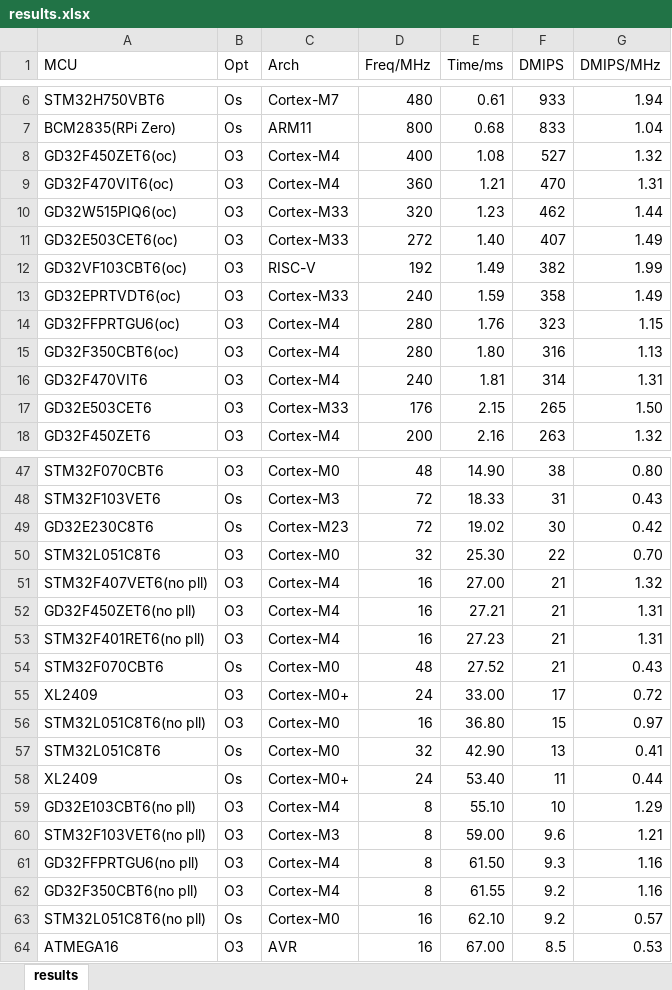
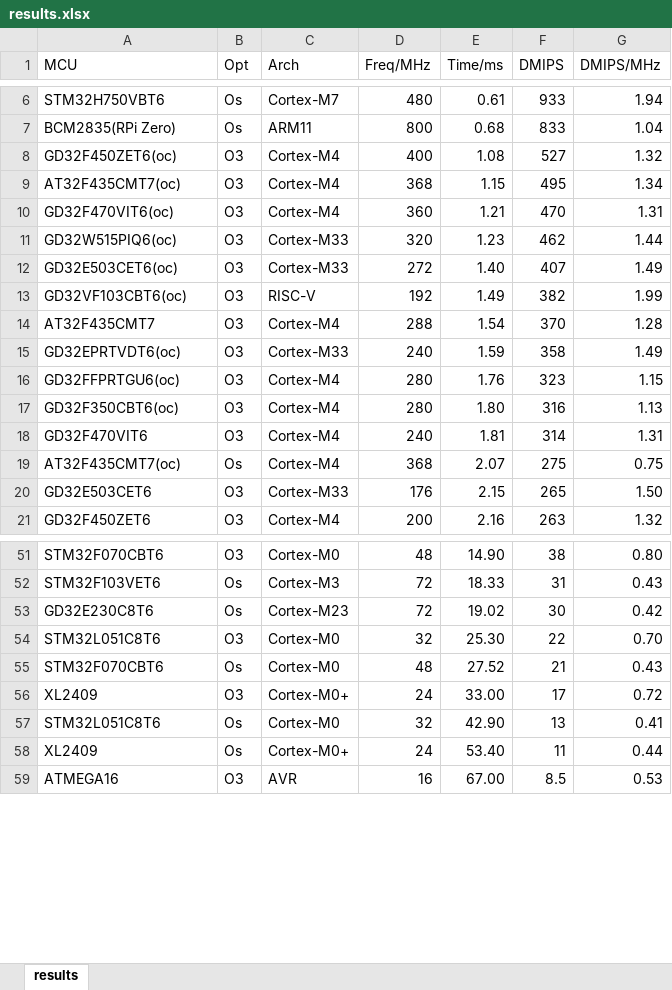
Before and after one commit to tomzbj/dhrystone_score, an Excel workbook: results.xlsx, sheet results, drawn as a sheet; only a part is shown, gaps mark what is left out; values as stored, in another font and other column widths than the file's, no borders; removed rows and columns are numbered as before the commit, all else as after; the diff covers the shown part only; the diff names each change by its address in the sheet, - before the commit and + after, or states it on an @@ line.

```diff
--- a/results.xlsx (sheet results)
+++ b/results.xlsx (sheet results)
+row 9: AT32F435CMT7(oc) | O3 | Cortex-M4 | 368 | 1.15 | 495 | 1.34
+row 14: AT32F435CMT7 | O3 | Cortex-M4 | 288 | 1.54 | 370 | 1.28
+row 19: AT32F435CMT7(oc) | Os | Cortex-M4 | 368 | 2.07 | 275 | 0.75
-row 51: STM32F407VET6(no pll) | O3 | Cortex-M4 | 16 | 27.00 | 21 | 1.32
-row 52: GD32F450ZET6(no pll) | O3 | Cortex-M4 | 16 | 27.21 | 21 | 1.31
-row 53: STM32F401RET6(no pll) | O3 | Cortex-M4 | 16 | 27.23 | 21 | 1.31
-row 56: STM32L051C8T6(no pll) | O3 | Cortex-M0 | 16 | 36.80 | 15 | 0.97
-row 59: GD32E103CBT6(no pll) | O3 | Cortex-M4 | 8 | 55.10 | 10 | 1.29
-row 60: STM32F103VET6(no pll) | O3 | Cortex-M3 | 8 | 59.00 | 9.6 | 1.21
-row 61: GD32FFPRTGU6(no pll) | O3 | Cortex-M4 | 8 | 61.50 | 9.3 | 1.16
-row 62: GD32F350CBT6(no pll) | O3 | Cortex-M4 | 8 | 61.55 | 9.2 | 1.16
-row 63: STM32L051C8T6(no pll) | Os | Cortex-M0 | 16 | 62.10 | 9.2 | 0.57
```
Also changed, not shown: 1 added row, 2 removed rows and 4 edited cells elsewhere in this sheet, formulas that keep their value, 2 other files.
